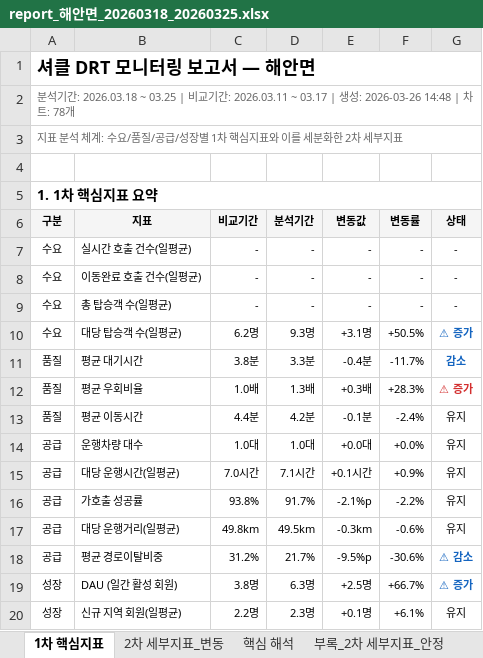
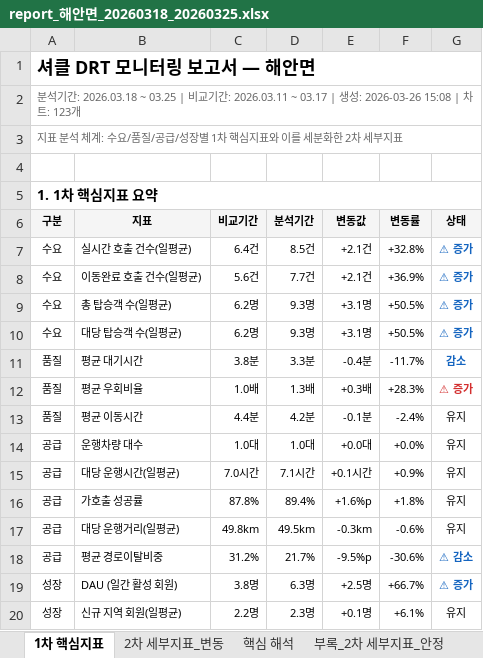
Before and after one commit to hangil-kim/shucle-monitor, an Excel workbook: shucle_report/해안면/20260318_20260325/report_해안면_20260318_20260325.xlsx, sheet 1차 핵심지표, drawn as a sheet; values as stored, in another font and other column widths than the file's, no borders; the diff names each change by its address in the sheet, - before the commit and + after, or states it on an @@ line.

```diff
--- a/shucle_report/해안면/20260318_20260325/report_해안면_20260318_20260325.xlsx (sheet 1차 핵심지표)
+++ b/shucle_report/해안면/20260318_20260325/report_해안면_20260318_20260325.xlsx (sheet 1차 핵심지표)
-A2 (구분): …: 2026-03-26 14:48 | 차트: 78개
+A2 (구분): …: 2026-03-26 15:08 | 차트: 123개
-C7 (비교기간): -
+C7 (비교기간): 6.4건
-D7 (분석기간): -
+D7 (분석기간): 8.5건
-E7:E8 (변동값): -
+E7:E8 (변동값): +2.1건
-F7 (변동률): -
+F7 (변동률): +32.8%
-G7:G9 (상태): -
+G7:G9 (상태): ⚠ 증가
@@ G7:G9 bold: off → on, text colour: black → #1565C0 @@
-C8 (비교기간): -
+C8 (비교기간): 5.6건
-D8 (분석기간): -
+D8 (분석기간): 7.7건
-F8 (변동률): -
+F8 (변동률): +36.9%
-C9 (비교기간): -
+C9 (비교기간): 6.2명
-D9 (분석기간): -
+D9 (분석기간): 9.3명
-E9 (변동값): -
+E9 (변동값): +3.1명
-F9 (변동률): -
+F9 (변동률): +50.5%
-C16 (비교기간): 93.8%
+C16 (비교기간): 87.8%
-D16 (분석기간): 91.7%
+D16 (분석기간): 89.4%
-E16 (변동값): -2.1%p
+E16 (변동값): +1.6%p
-F16 (변동률): -2.2%
+F16 (변동률): +1.8%
```
Also changed, not shown: sheet 2차 세부지표_변동, sheet 부록_2차 세부지표_안정, sheet 핵심 해석, 1 other file.
